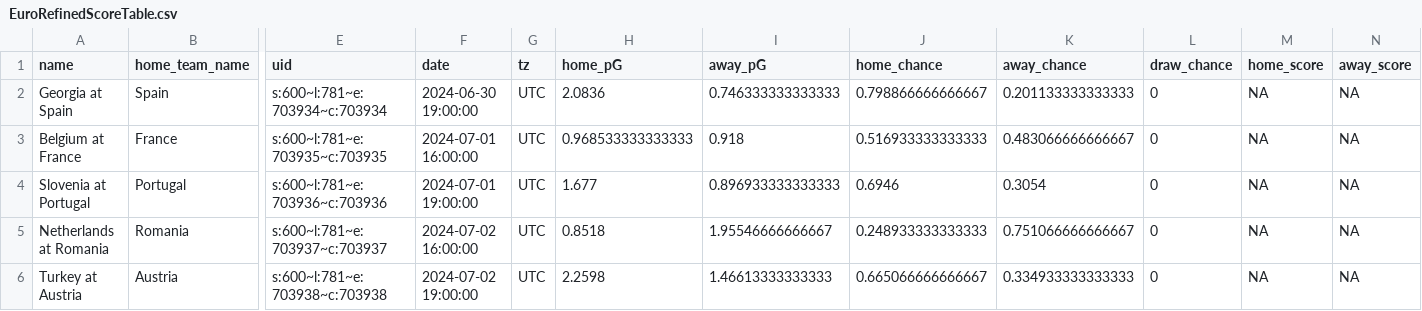
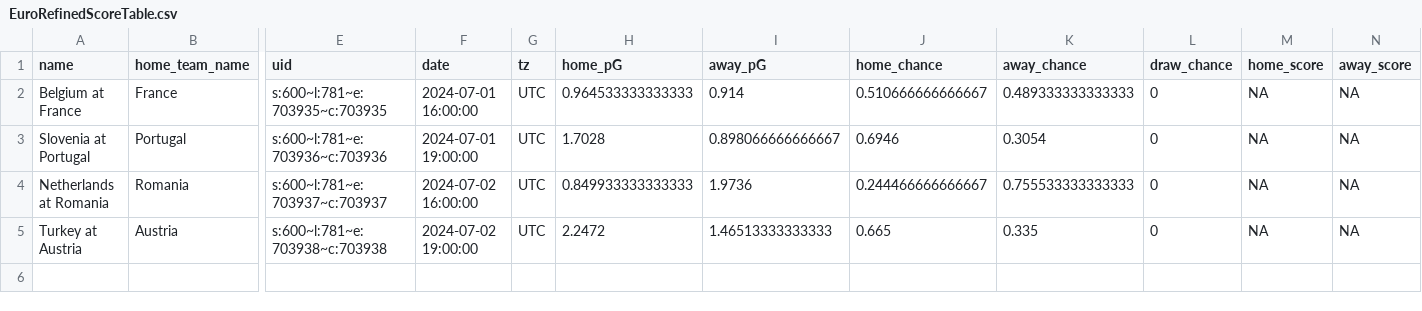
Before and after one commit to zecellomaster/tprdatarepo, a CSV file: 2024 Euro/EuroRefinedScoreTable.csv, drawn as a sheet; only a part is shown, gaps mark what is left out; removed rows and columns are numbered as before the commit, all else as after; rows hold the shown columns only; the diff names each change by its address in the sheet, - before the commit and + after, or states it on an @@ line.

Commit message:
UEFA Euro 2024 Update on 2024-06-30 16:54:06 EDT

```diff
--- a/2024 Euro/EuroRefinedScoreTable.csv
+++ b/2024 Euro/EuroRefinedScoreTable.csv
-row 2: Georgia at Spain | Spain | s:600~l:781~e:703934~c:703934 | 2024-06-30 19:00:00 | UTC | 2.0836 | 0.746333333333333 | 0.798866666666667 | 0.201133333333333 | 0 | NA | NA
-H2 (home_pG): 0.968533333333333
+H2 (home_pG): 0.964533333333333
-I2 (away_pG): 0.918
+I2 (away_pG): 0.914
-J2 (home_chance): 0.516933333333333
+J2 (home_chance): 0.510666666666667
-K2 (away_chance): 0.483066666666667
+K2 (away_chance): 0.489333333333333
-H3 (home_pG): 1.677
+H3 (home_pG): 1.7028
-I3 (away_pG): 0.896933333333333
+I3 (away_pG): 0.898066666666667
-H4 (home_pG): 0.8518
+H4 (home_pG): 0.849933333333333
-I4 (away_pG): 1.95546666666667
+I4 (away_pG): 1.9736
-J4 (home_chance): 0.248933333333333
+J4 (home_chance): 0.244466666666667
-K4 (away_chance): 0.751066666666667
+K4 (away_chance): 0.755533333333333
-H5 (home_pG): 2.2598
+H5 (home_pG): 2.2472
-I5 (away_pG): 1.46613333333333
+I5 (away_pG): 1.46513333333333
-J5 (home_chance): 0.665066666666667
+J5 (home_chance): 0.665
-K5 (away_chance): 0.334933333333333
+K5 (away_chance): 0.335
```
Also changed, not shown: 2024 Euro/EuroStoredScoreTable.csv, 2024 Euro/EuroTournamentOdds.csv, 4 other files.
